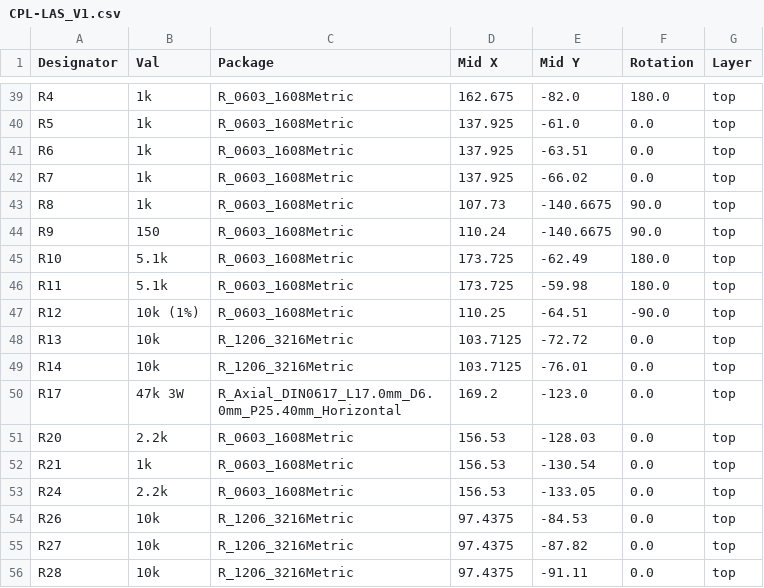
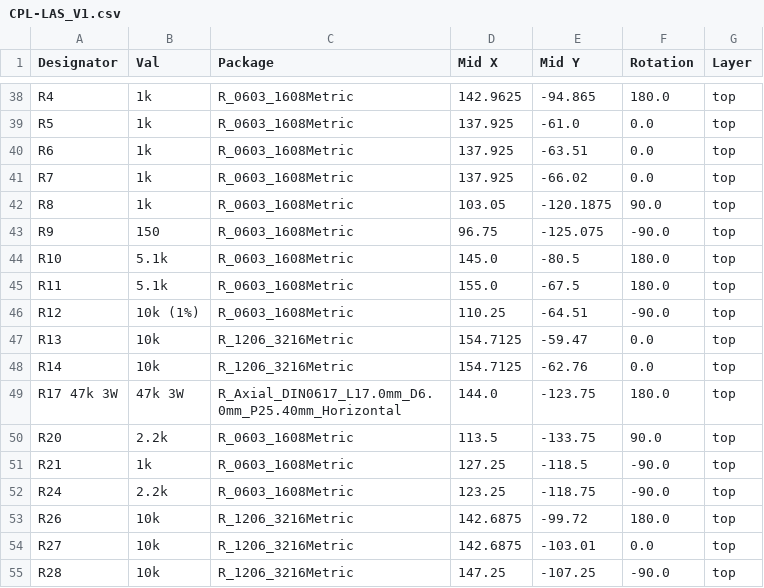
Before and after one commit to mikhailrussell/LAS-Laboratory-Access-System, a CSV file: PCB/LAS_V1/jlcpcb/production_files/CPL-LAS_V1.csv, drawn as a sheet; only a part is shown, gaps mark what is left out; removed rows and columns are numbered as before the commit, all else as after; the diff covers the shown part only; the diff names each change by its address in the sheet, - before the commit and + after, or states it on an @@ line.

```diff
--- a/PCB/LAS_V1/jlcpcb/production_files/CPL-LAS_V1.csv
+++ b/PCB/LAS_V1/jlcpcb/production_files/CPL-LAS_V1.csv
-D38 (Mid X): 162.675
+D38 (Mid X): 142.9625
-E38 (Mid Y): -82.0
+E38 (Mid Y): -94.865
-D42 (Mid X): 107.73
+D42 (Mid X): 103.05
-E42 (Mid Y): -140.6675
+E42 (Mid Y): -120.1875
-D43 (Mid X): 110.24
+D43 (Mid X): 96.75
-E43 (Mid Y): -140.6675
+E43 (Mid Y): -125.075
-F43 (Rotation): 90.0
+F43 (Rotation): -90.0
-D44 (Mid X): 173.725
+D44 (Mid X): 145.0
-E44 (Mid Y): -62.49
+E44 (Mid Y): -80.5
-D45 (Mid X): 173.725
+D45 (Mid X): 155.0
-E45 (Mid Y): -59.98
+E45 (Mid Y): -67.5
-D47:D48 (Mid X): 103.7125
+D47:D48 (Mid X): 154.7125
-E47 (Mid Y): -72.72
+E47 (Mid Y): -59.47
-E48 (Mid Y): -76.01
+E48 (Mid Y): -62.76
-row 50: R17 | 47k 3W | R_Axial_DIN0617_L17.0mm_D6.0mm_P25.40mm_Horizontal | 169.2 | -123.0 | 0.0 | top
+row 49: R17 47k 3W | 47k 3W | R_Axial_DIN0617_L17.0mm_D6.0mm_P25.40mm_Horizontal | 144.0 | -123.75 | 180.0 | top
-D50 (Mid X): 156.53
+D50 (Mid X): 113.5
-E50 (Mid Y): -128.03
+E50 (Mid Y): -133.75
-F50 (Rotation): 0.0
+F50 (Rotation): 90.0
-D51 (Mid X): 156.53
+D51 (Mid X): 127.25
-E51 (Mid Y): -130.54
+E51 (Mid Y): -118.5
-F51:F52 (Rotation): 0.0
+F51:F52 (Rotation): -90.0
-D52 (Mid X): 156.53
+D52 (Mid X): 123.25
-E52 (Mid Y): -133.05
+E52 (Mid Y): -118.75
-D53:D54 (Mid X): 97.4375
+D53:D54 (Mid X): 142.6875
-E53 (Mid Y): -84.53
+E53 (Mid Y): -99.72
-F53 (Rotation): 0.0
+F53 (Rotation): 180.0
-E54 (Mid Y): -87.82
+E54 (Mid Y): -103.01
-D55 (Mid X): 97.4375
+D55 (Mid X): 147.25
-E55 (Mid Y): -91.11
+E55 (Mid Y): -107.25
-F55 (Rotation): 0.0
+F55 (Rotation): -90.0
```
Also changed, not shown: 1 removed row and 80 edited cells elsewhere in this file, PCB/LAS_V1/jlcpcb/production_files/BOM-LAS_V1.csv, 32 other files.
